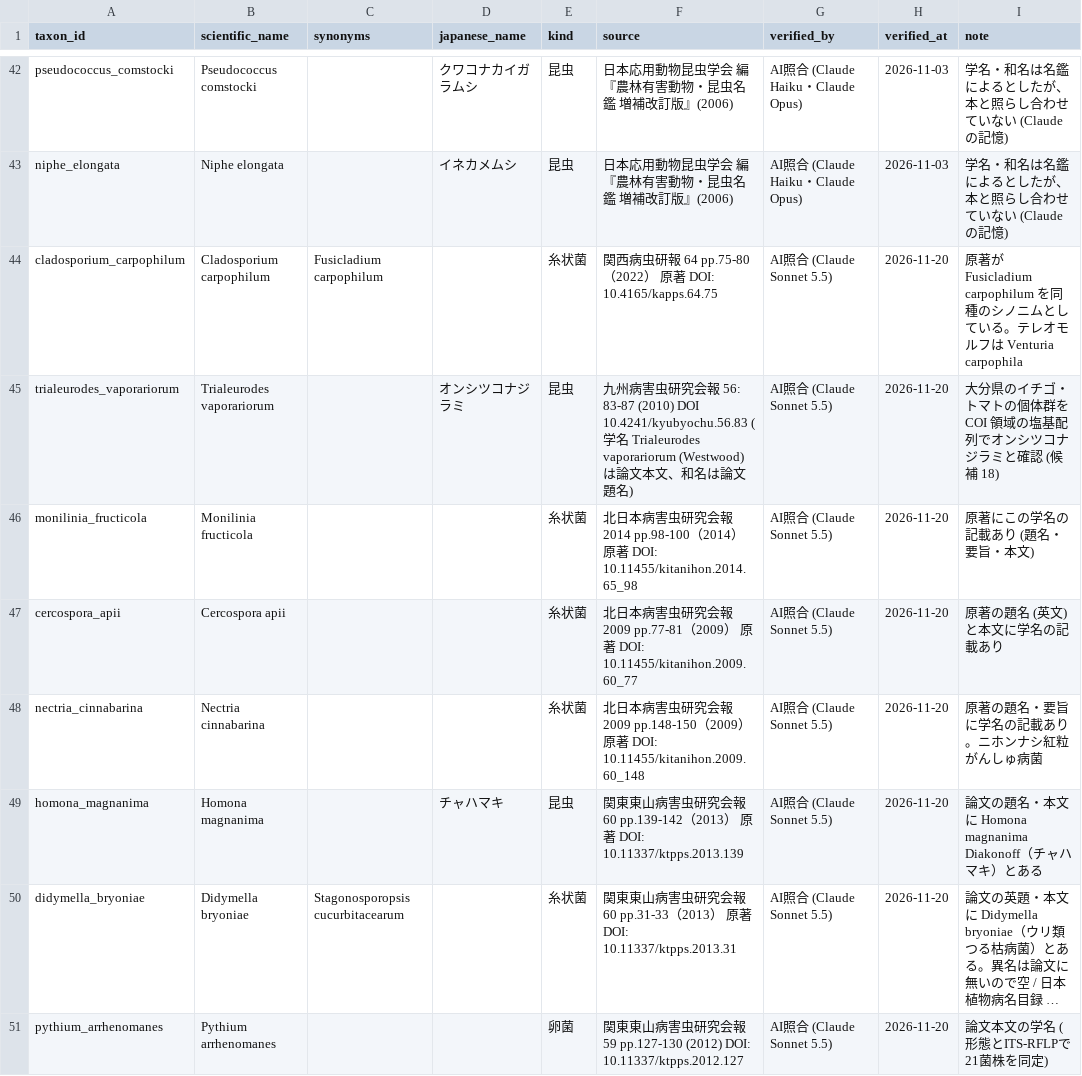
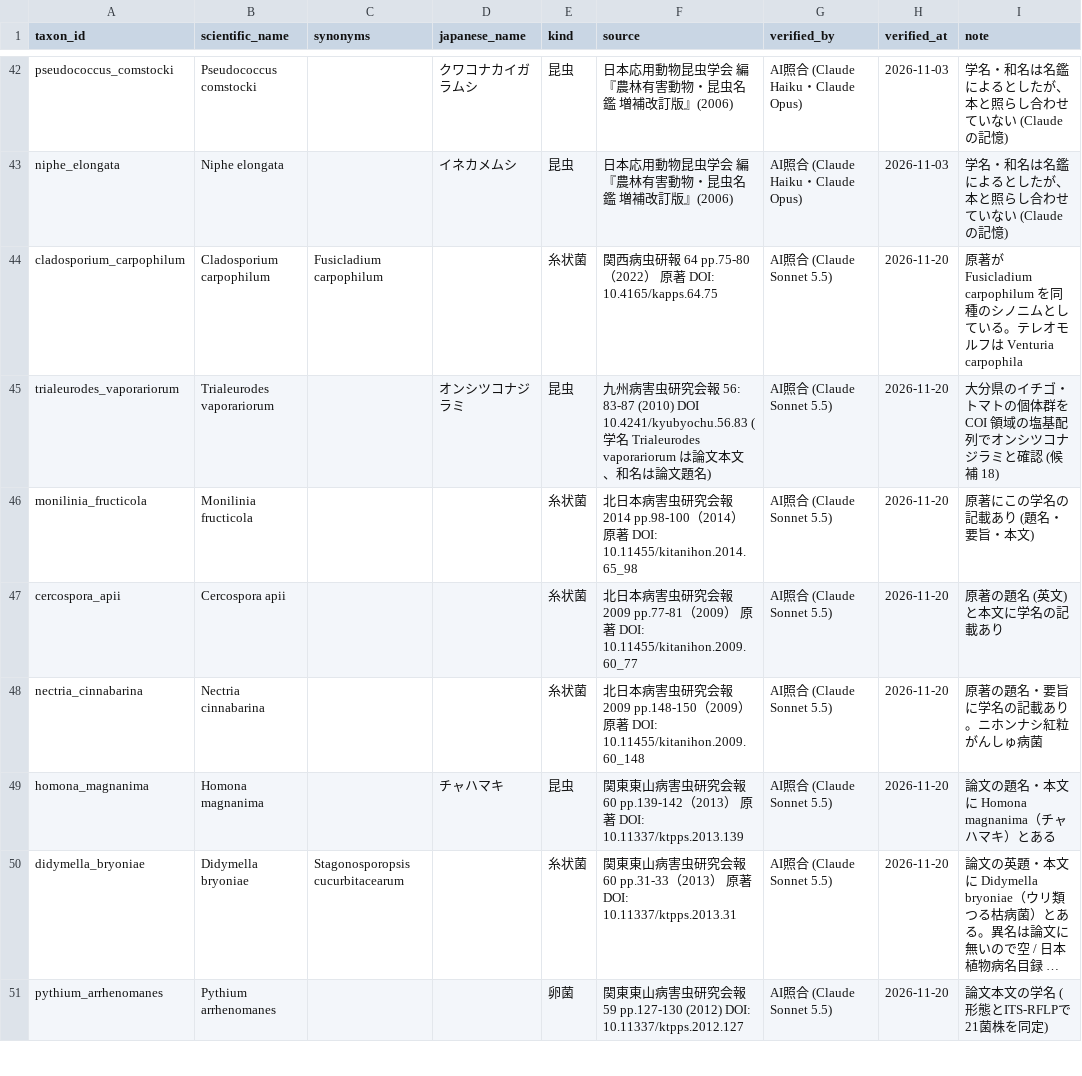
Before and after one commit to yadokari-works/browser-pesticide-search, a CSV file: rawdata/resistance/taxa.csv, drawn as a sheet; only a part is shown, gaps mark what is left out; long unchanged cells end in …; the diff covers the shown part only; the diff names each change by its address in the sheet, - before the commit and + after, or states it on an @@ line.

```diff
--- a/rawdata/resistance/taxa.csv
+++ b/rawdata/resistance/taxa.csv
-F45 (source): …Trialeurodes vaporariorum (Westwood) は論…
+F45 (source): …Trialeurodes vaporariorum は論…
-I49 (note): 論文の題名・本文に Homona magnanima Diakonoff（チャハマキ）とある
+I49 (note): 論文の題名・本文に Homona magnanima（チャハマキ）とある
```
Also changed, not shown: 59 edited cells elsewhere in this file, rawdata/resistance/pest_map.csv, 16 other files.
